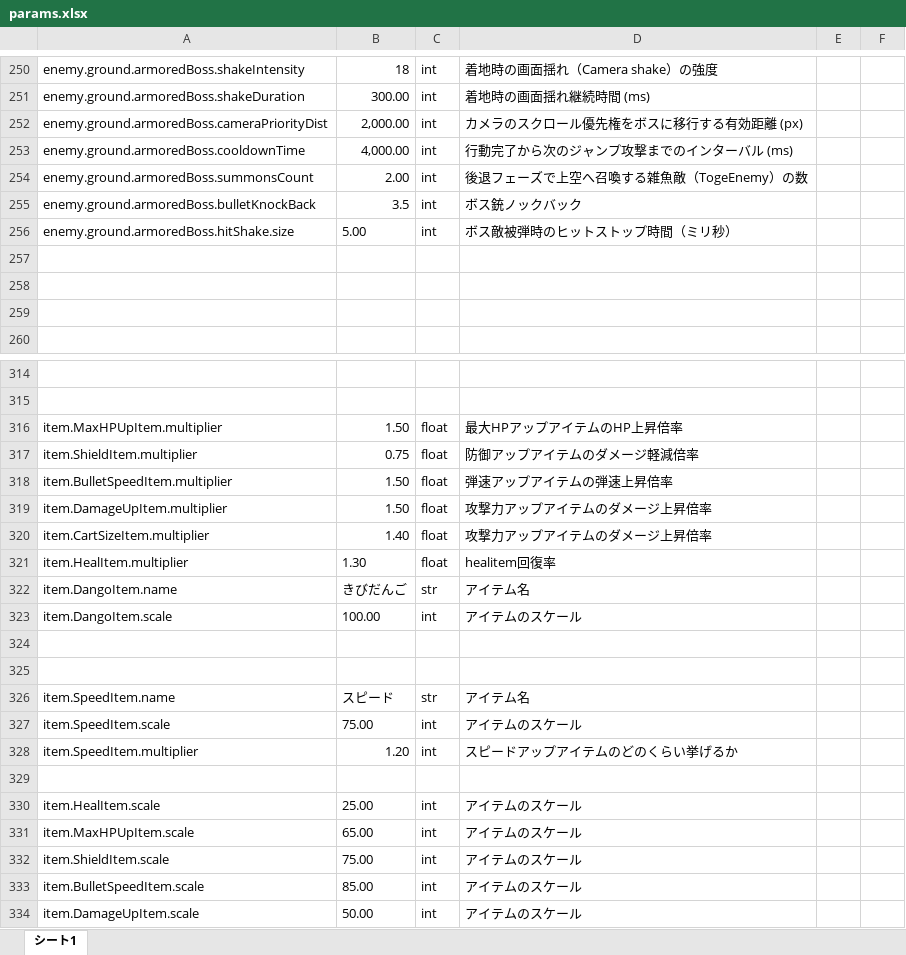
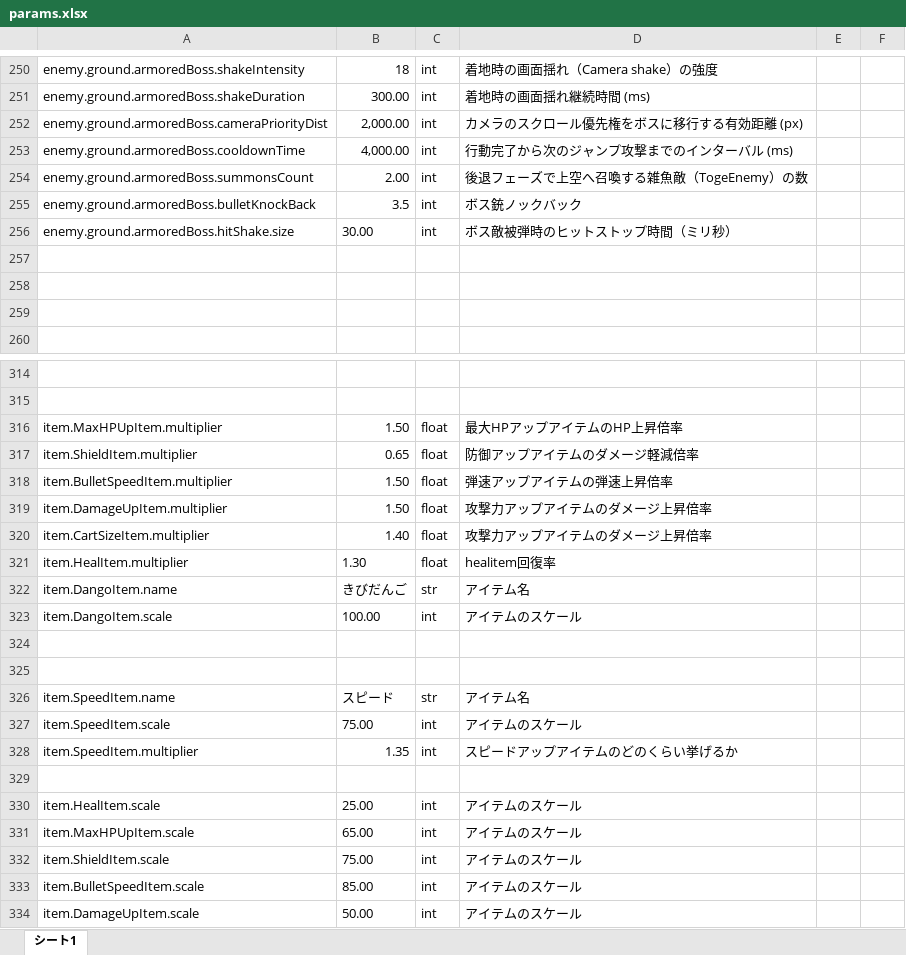
Before and after one commit to bananaisyammy/stella-teishoku.f5.si_old, an Excel workbook: products/obadan/data/params.xlsx, sheet シート1, drawn as a sheet; only a part is shown, gaps mark what is left out; values as stored, in another font and other column widths than the file's, no borders; charts and pictures not drawn; the diff covers the shown part only; the diff names each change by its address in the sheet, - before the commit and + after, or states it on an @@ line.

```diff
--- a/products/obadan/data/params.xlsx (sheet シート1)
+++ b/products/obadan/data/params.xlsx (sheet シート1)
-B256: 5.00
+B256: 30.00
-B317: 0.75
+B317: 0.65
-B328: 1.20
+B328: 1.35
```
Also changed, not shown: 5 edited cells and cell formats elsewhere in this sheet, 12 other files.
